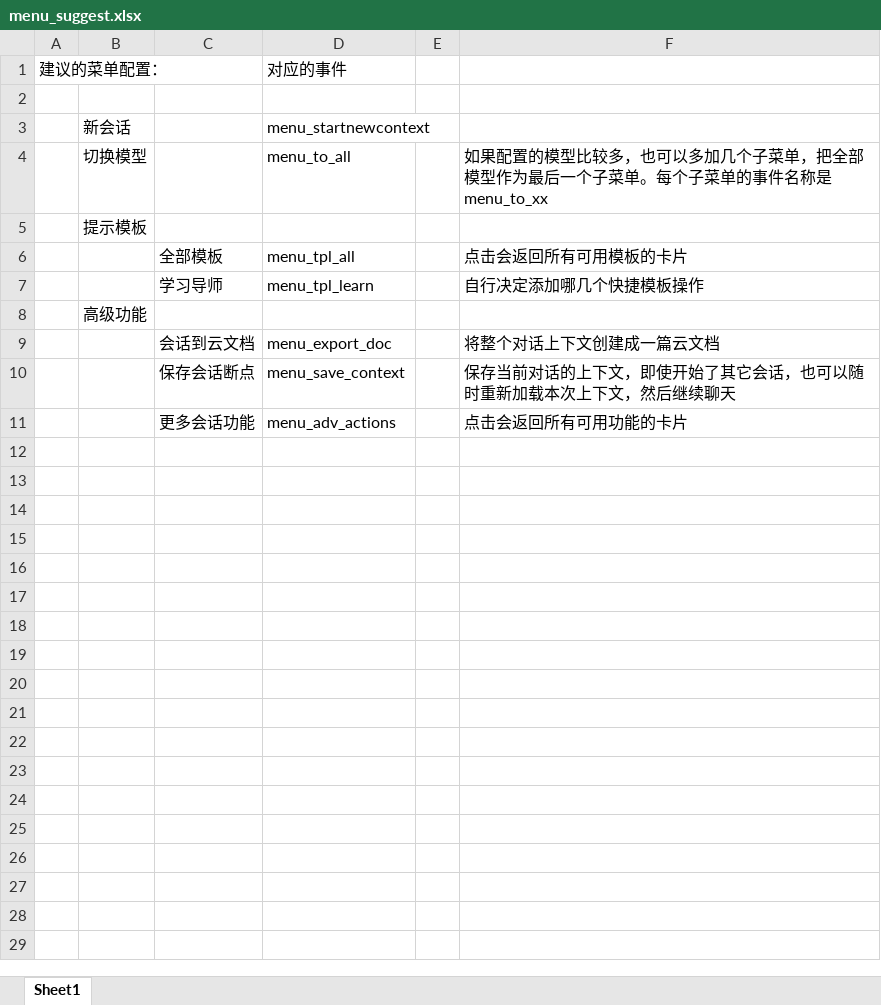
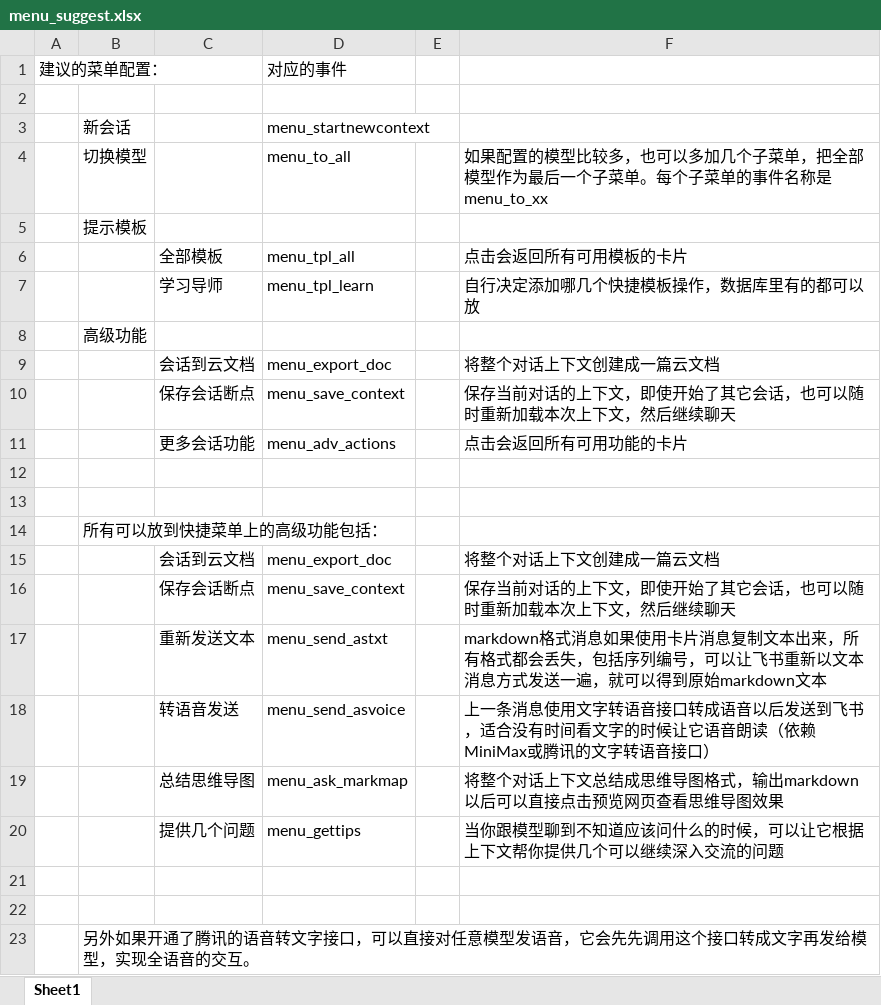
Before and after one commit to unfish/AI_Proxy_United, an Excel workbook: readme/menu_suggest.xlsx, sheet Sheet1, drawn as a sheet; values as stored, in another font and other column widths than the file's, no borders; the diff names each change by its address in the sheet, - before the commit and + after, or states it on an @@ line.

Commit message:
增加菜单项说明。

```diff
--- a/readme/menu_suggest.xlsx (sheet Sheet1)
+++ b/readme/menu_suggest.xlsx (sheet Sheet1)
-F7: 自行决定添加哪几个快捷模板操作
+F7: 自行决定添加哪几个快捷模板操作，数据库里有的都可以放
+row 12: (empty)
+row 13: (empty)
+row 14:  | 所有可以放到快捷菜单上的高级功能包括：
+row 15:  |  | 会话到云文档 | menu_export_doc |  | 将整个对话上下文创建成一篇云文档
+row 16:  |  | 保存会话断点 | menu_save_context |  | 保存当前对话的上下文，即使开始了其它会话，也可以随时重新加载本次上下文，然后继续聊天
+row 17:  |  | 重新发送文本 | menu_send_astxt |  | markdown格式消息如果使用卡片消息复制文本出来，所有格式都会丢失，包括序列编号，可以让飞书重新以文本消息方式发送一遍，就可以得到原始markdown文本
+row 18:  |  | 转语音发送 | menu_send_asvoice |  | 上一条消息使用文字转语音接口转成语音以后发送到飞书，适合没有时间看文字的时候让它语音朗读（依赖MiniMax或腾讯的文字转语音接口）
+row 19:  |  | 总结思维导图 | menu_ask_markmap |  | 将整个对话上下文总结成思维导图格式，输出markdown以后可以直接点击预览网页查看思维导图效果
+row 20:  |  | 提供几个问题 | menu_gettips |  | 当你跟模型聊到不知道应该问什么的时候，可以让它根据上下文帮你提供几个可以继续深入交流的问题
+row 21: (empty)
+row 22: (empty)
+row 23:  | 另外如果开通了腾讯的语音转文字接口，可以直接对任意模型发语音，它会先先调用这个接口转成文字再发给模型，实现全语音的交互。
```
